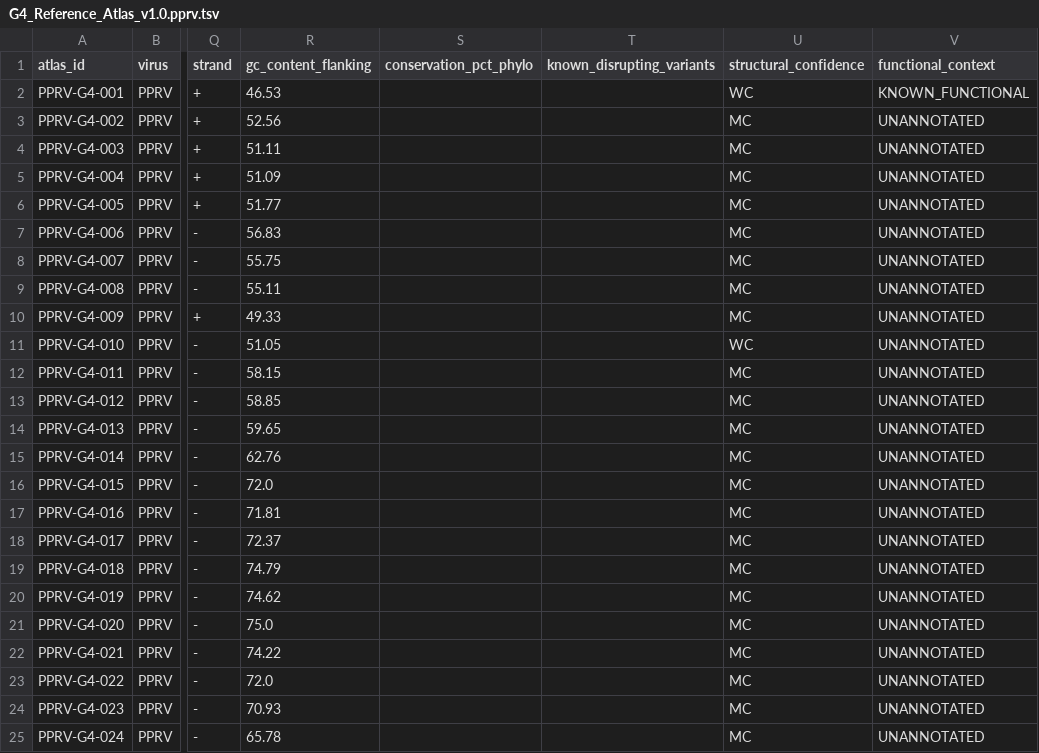
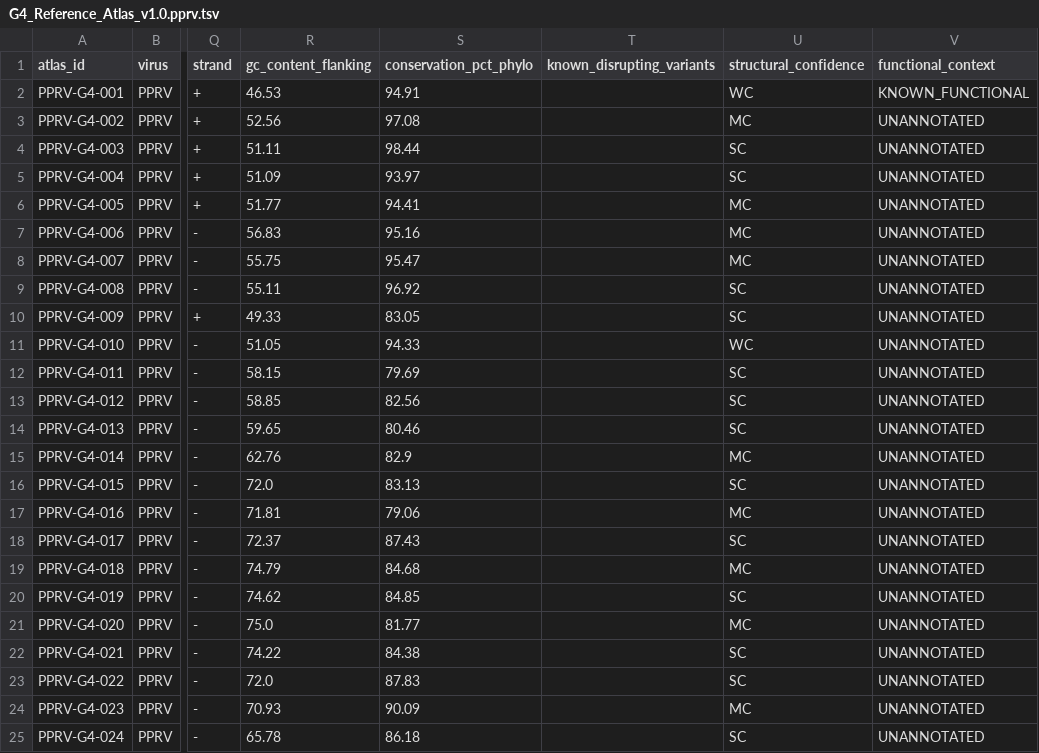
Before and after one commit to selbioinfonivedi-web/G4_EWS_pipeline, a TSV file: data/atlases/G4_Reference_Atlas_v1.0.pprv.tsv, drawn as a sheet; only a part is shown, gaps mark what is left out; the diff covers the shown part only; the diff names each change by its address in the sheet, - before the commit and + after, or states it on an @@ line.

```diff
--- a/data/atlases/G4_Reference_Atlas_v1.0.pprv.tsv
+++ b/data/atlases/G4_Reference_Atlas_v1.0.pprv.tsv
-S2 (conservation_pct_phylo): (empty)
+S2 (conservation_pct_phylo): 94.91
-S3 (conservation_pct_phylo): (empty)
+S3 (conservation_pct_phylo): 97.08
-S4 (conservation_pct_phylo): (empty)
+S4 (conservation_pct_phylo): 98.44
-U4:U5 (structural_confidence): MC
+U4:U5 (structural_confidence): SC
-S5 (conservation_pct_phylo): (empty)
+S5 (conservation_pct_phylo): 93.97
-S6 (conservation_pct_phylo): (empty)
+S6 (conservation_pct_phylo): 94.41
-S7 (conservation_pct_phylo): (empty)
+S7 (conservation_pct_phylo): 95.16
-S8 (conservation_pct_phylo): (empty)
+S8 (conservation_pct_phylo): 95.47
-S9 (conservation_pct_phylo): (empty)
+S9 (conservation_pct_phylo): 96.92
-U9:U10 (structural_confidence): MC
+U9:U10 (structural_confidence): SC
-S10 (conservation_pct_phylo): (empty)
+S10 (conservation_pct_phylo): 83.05
-S11 (conservation_pct_phylo): (empty)
+S11 (conservation_pct_phylo): 94.33
-S12 (conservation_pct_phylo): (empty)
+S12 (conservation_pct_phylo): 79.69
-U12:U14 (structural_confidence): MC
+U12:U14 (structural_confidence): SC
-S13 (conservation_pct_phylo): (empty)
+S13 (conservation_pct_phylo): 82.56
-S14 (conservation_pct_phylo): (empty)
+S14 (conservation_pct_phylo): 80.46
-S15 (conservation_pct_phylo): (empty)
+S15 (conservation_pct_phylo): 82.9
-S16 (conservation_pct_phylo): (empty)
+S16 (conservation_pct_phylo): 83.13
-U16 (structural_confidence): MC
+U16 (structural_confidence): SC
-S17 (conservation_pct_phylo): (empty)
+S17 (conservation_pct_phylo): 79.06
-S18 (conservation_pct_phylo): (empty)
+S18 (conservation_pct_phylo): 87.43
-U18 (structural_confidence): MC
+U18 (structural_confidence): SC
-S19 (conservation_pct_phylo): (empty)
+S19 (conservation_pct_phylo): 84.68
-S20 (conservation_pct_phylo): (empty)
+S20 (conservation_pct_phylo): 84.85
-U20 (structural_confidence): MC
+U20 (structural_confidence): SC
-S21 (conservation_pct_phylo): (empty)
+S21 (conservation_pct_phylo): 81.77
-S22 (conservation_pct_phylo): (empty)
+S22 (conservation_pct_phylo): 84.38
-U22:U23 (structural_confidence): MC
+U22:U23 (structural_confidence): SC
-S23 (conservation_pct_phylo): (empty)
+S23 (conservation_pct_phylo): 87.83
-S24 (conservation_pct_phylo): (empty)
+S24 (conservation_pct_phylo): 90.09
-S25 (conservation_pct_phylo): (empty)
+S25 (conservation_pct_phylo): 86.18
-U25 (structural_confidence): MC
+U25 (structural_confidence): SC
```
Also changed, not shown: 34 edited cells elsewhere in this file, 6 other files.
